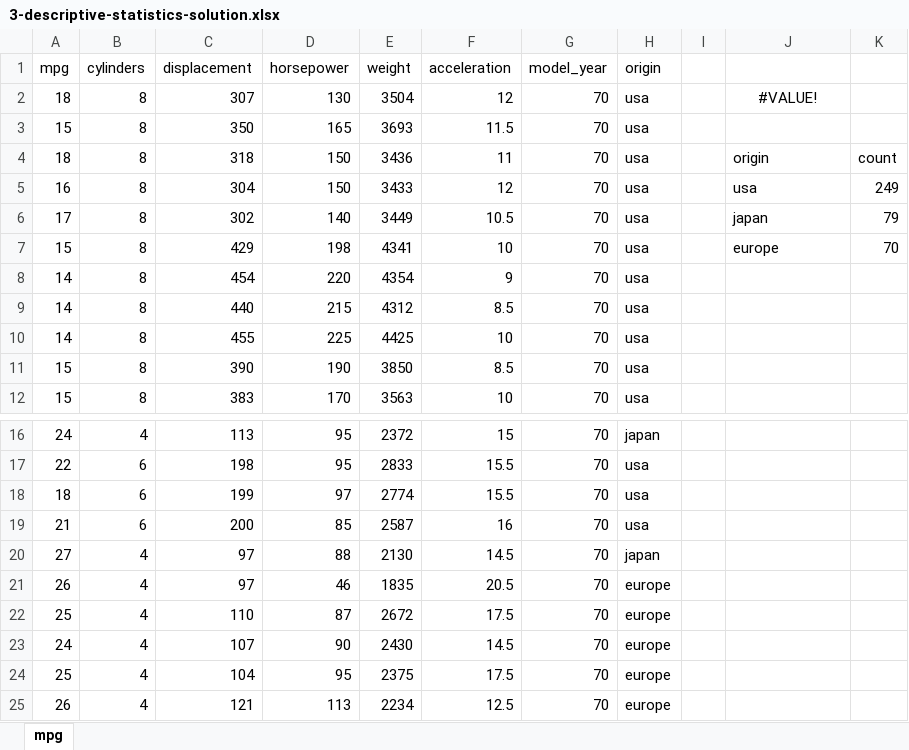
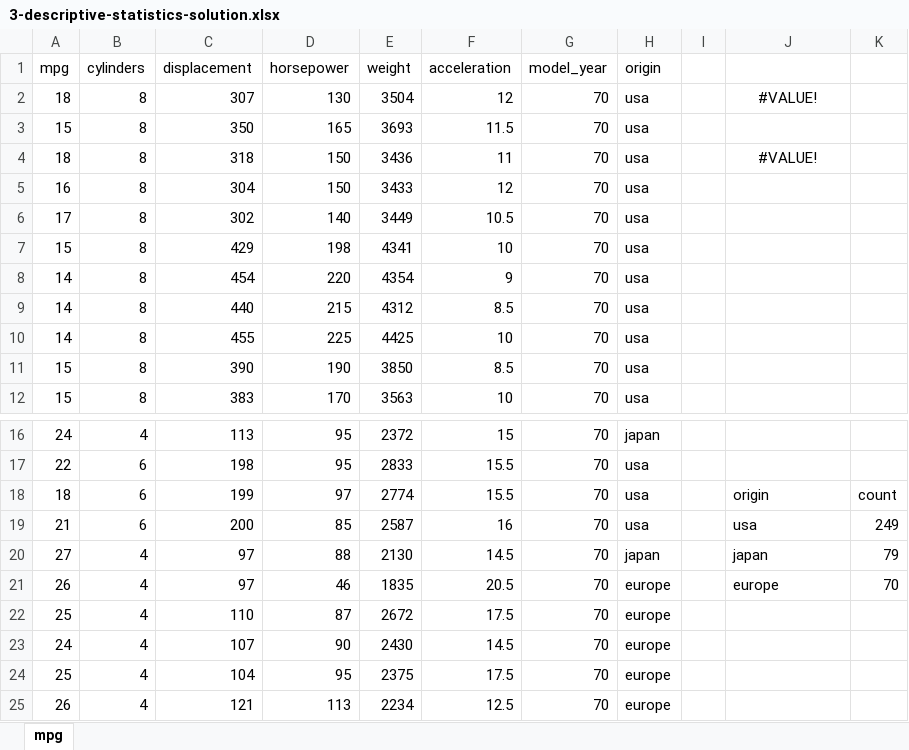
Before and after one commit to stringfestdata/ready-to-go-python-in-excel-use-cases, an Excel workbook: 3-descriptive-statistics/3-descriptive-statistics-solution.xlsx, sheet mpg, drawn as a sheet; only a part is shown, gaps mark what is left out; values as stored, in another font and other column widths than the file's, no borders; table styles not drawn; the diff names each change by its address in the sheet, - before the commit and + after, or states it on an @@ line.

```diff
--- a/3-descriptive-statistics/3-descriptive-statistics-solution.xlsx (sheet mpg)
+++ b/3-descriptive-statistics/3-descriptive-statistics-solution.xlsx (sheet mpg)
-J4: origin
+J4: #VALUE!
-J4 alignment: left
+J4 alignment: center
-K4: count
+K4: (empty)
-J5: usa
+J5: (empty)
-K5: 249
+K5: (empty)
-J6: japan
+J6: (empty)
-K6: 79
+K6: (empty)
-J7: europe
+J7: (empty)
-K7: 70
+K7: (empty)
-J18: (empty)
+J18: origin
-K18: (empty)
+K18: count
-J19: (empty)
+J19: usa
-K19: (empty)
+K19: 249
-J20: (empty)
+J20: japan
-K20: (empty)
+K20: 79
-J21: (empty)
+J21: europe
-K21: (empty)
+K21: 70
```
Also changed, not shown: 10-conditionally-formatted-plots/10-conditionally-format-plots-solution.xlsx, 13-small-multiples/penguins-small-multiples.xlsx, 7 other files.
